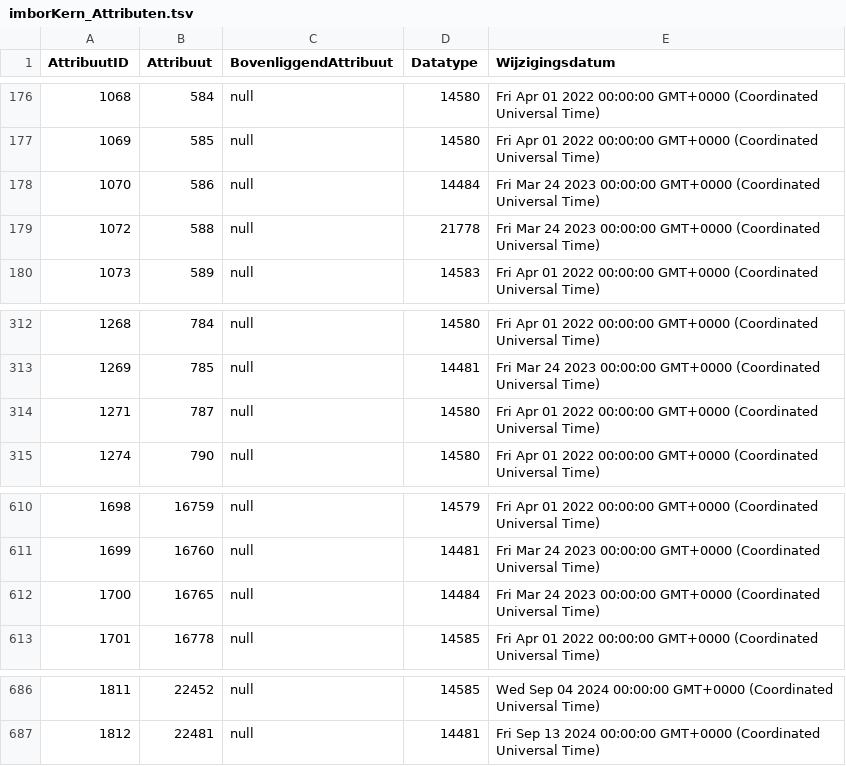
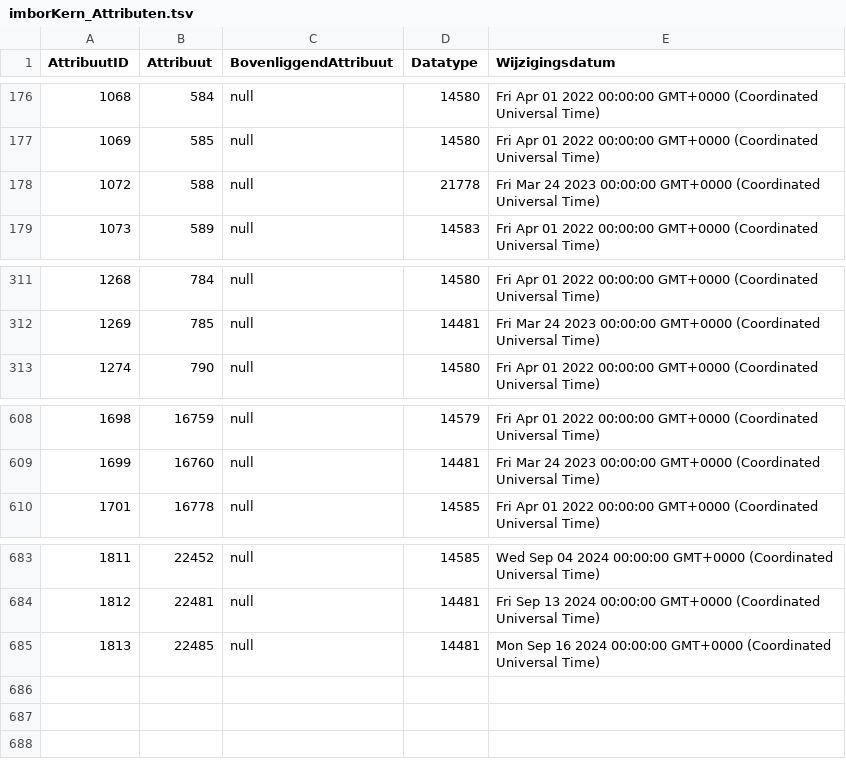
Before and after one commit to Stichting-CROW/imbor-development, a TSV file: data/tsv/imborKern_Attributen.tsv, drawn as a sheet; only a part is shown, gaps mark what is left out; removed rows and columns are numbered as before the commit, all else as after; the diff names each change by its address in the sheet, - before the commit and + after, or states it on an @@ line.

```diff
--- a/data/tsv/imborKern_Attributen.tsv
+++ b/data/tsv/imborKern_Attributen.tsv
-row 178: 1070 | 586 | null | 14484 | Fri Mar 24 2023 00:00:00 GMT+0000 (Coordinated Universal Time)
-row 314: 1271 | 787 | null | 14580 | Fri Apr 01 2022 00:00:00 GMT+0000 (Coordinated Universal Time)
-row 612: 1700 | 16765 | null | 14484 | Fri Mar 24 2023 00:00:00 GMT+0000 (Coordinated Universal Time)
+row 685: 1813 | 22485 | null | 14481 | Mon Sep 16 2024 00:00:00 GMT+0000 (Coordinated Universal Time)
```
Also changed, not shown: data/tsv/imborKern_EnumeratiesDomeinwaarden.tsv, data/tsv/imborKern_Hiërarchie.tsv, 3 other files.
